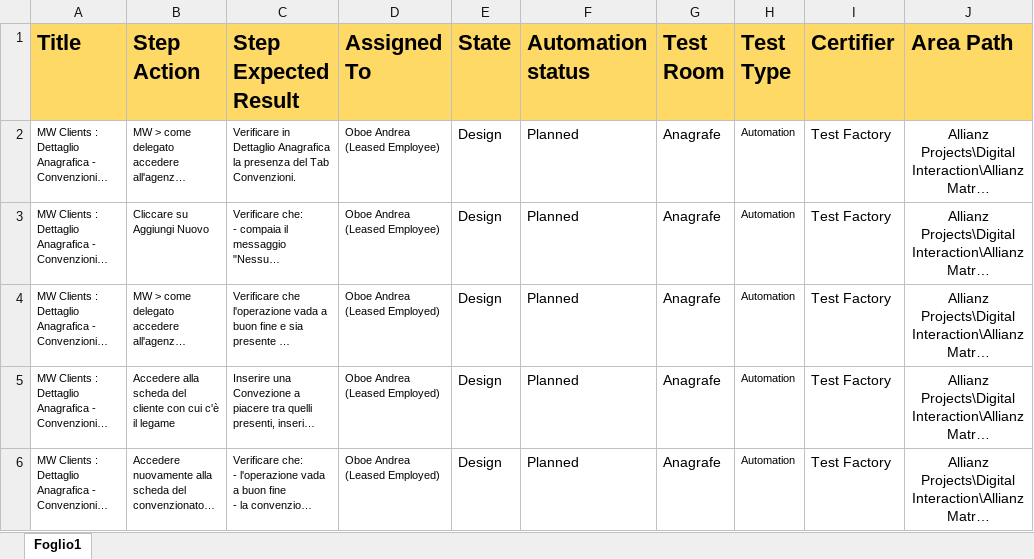
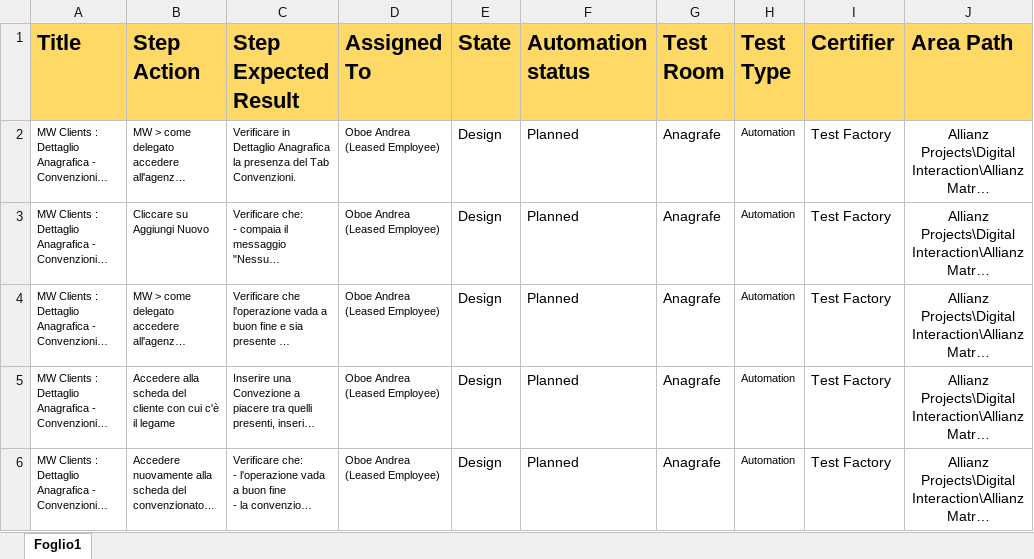
Before and after one commit to KevinPusateri/AZ, an Excel workbook: docs/tp/Clients/Clients - Convenzioni.xlsx, sheet Foglio1, drawn as a sheet; long unchanged cells end in …; values as stored, in another font and other column widths than the file's, no borders; the diff names each change by its address in the sheet, - before the commit and + after, or states it on an @@ line.

```diff
--- a/docs/tp/Clients/Clients - Convenzioni.xlsx (sheet Foglio1)
+++ b/docs/tp/Clients/Clients - Convenzioni.xlsx (sheet Foglio1)
-D4:D6 (Assigned To): Oboe Andrea (Leased Employed)
+D4:D6 (Assigned To): Oboe Andrea (Leased Employee)
```
Also changed, not shown: docs/tp/Clients/Clients - Censimenti.xlsx, docs/tp/Clients/Clients - Note Contratto.xlsx, 13 other files.
